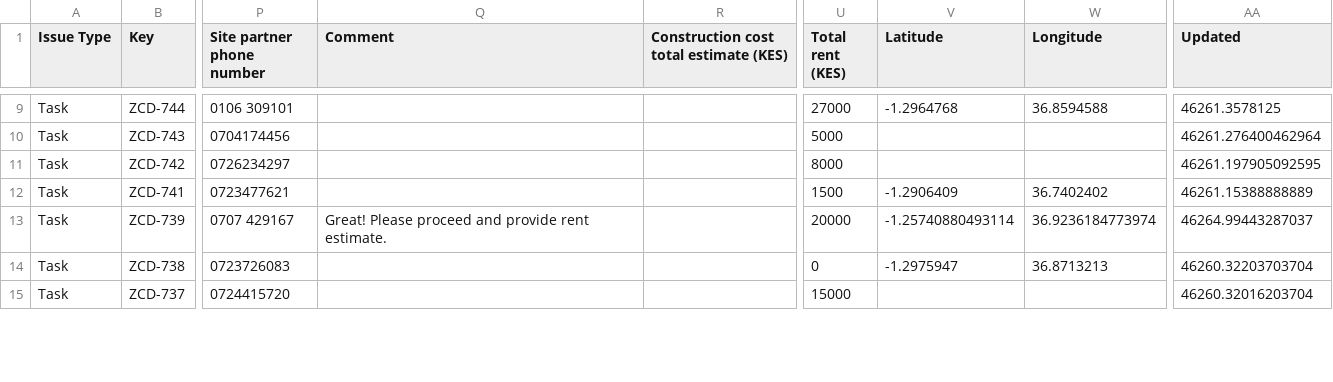
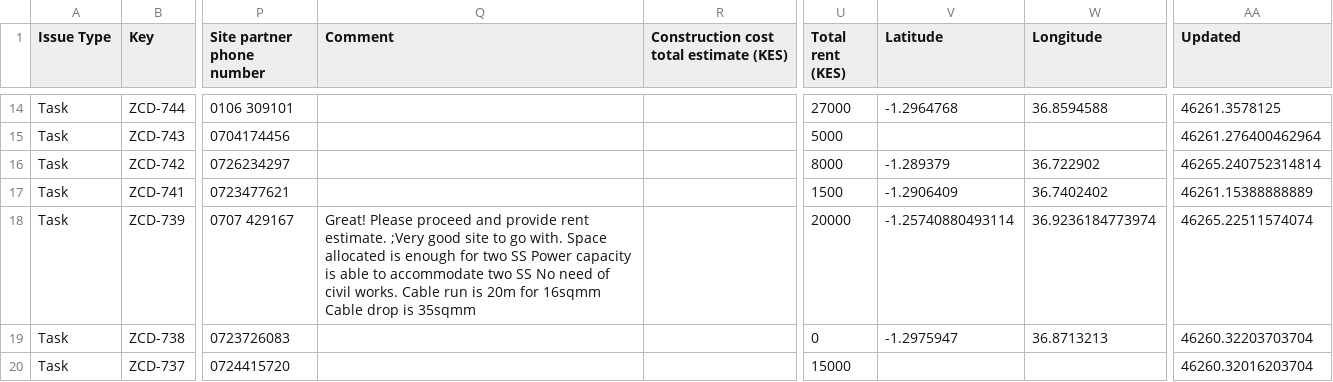
Before and after one commit to keithkinuthiakamauzeno/Network-Overview-Dashboard, a CSV file: data/pipeline.csv, drawn as a sheet; only a part is shown, gaps mark what is left out; addresses are those after the commit; the diff covers the shown part only; the diff names each change by its address in the sheet, - before the commit and + after, or states it on an @@ line.

```diff
--- a/data/pipeline.csv
+++ b/data/pipeline.csv
-V16 (Latitude): (empty)
+V16 (Latitude): -1.289379
-W16 (Longitude): (empty)
+W16 (Longitude): 36.722902
-AA16 (Updated): 46261.197905092595
+AA16 (Updated): 46265.240752314814
-Q18 (Comment): …rent estimate.
+Q18 (Comment): …rent estimate. ;Very good site to go with. Space allocated is enough for two SS Power capacity is able to accommodate two SS No need of civil works. Cable run is 20m for 16sqmm Cable drop is 35sqmm
-AA18 (Updated): 46264.99443287037
+AA18 (Updated): 46265.22511574074
```
Also changed, not shown: 5 added rows and 16 edited cells elsewhere in this file.
